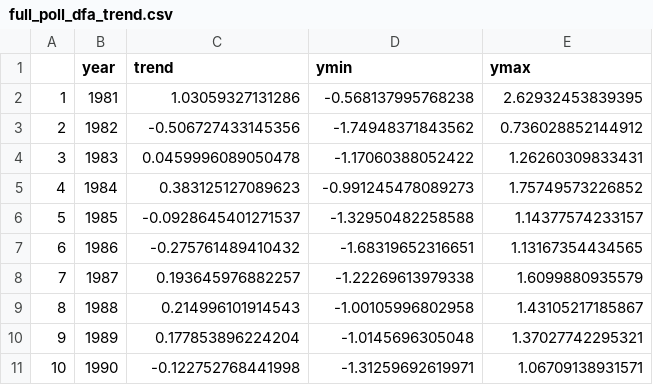
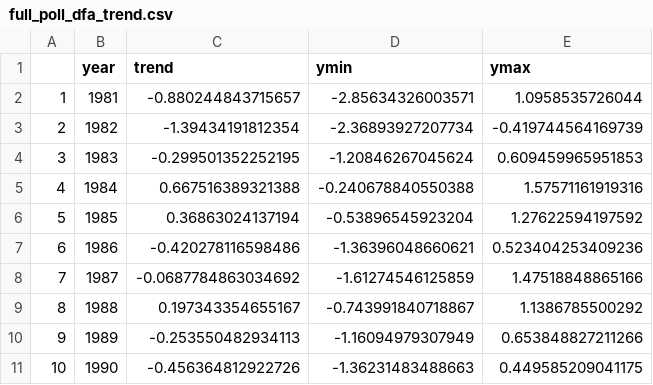
Before and after one commit to mikelitzow/fish-FAR, a CSV file: output/full_poll_dfa_trend.csv, drawn as a sheet; only a part is shown; the diff covers the shown part only.

Commit message:
DFA trend including 2020 acoustic data

```diff
--- a/output/full_poll_dfa_trend.csv
+++ b/output/full_poll_dfa_trend.csv
@@ -1,11 +1,11 @@
 "","year","trend","ymin","ymax"
-"1",1981,1.03059327131286,-0.568137995768238,2.62932453839395
-"2",1982,-0.506727433145356,-1.74948371843562,0.736028852144912
-"3",1983,0.0459996089050478,-1.17060388052422,1.26260309833431
-"4",1984,0.383125127089623,-0.991245478089273,1.75749573226852
-"5",1985,-0.0928645401271537,-1.32950482258588,1.14377574233157
-"6",1986,-0.275761489410432,-1.68319652316651,1.13167354434565
-"7",1987,0.193645976882257,-1.22269613979338,1.6099880935579
-"8",1988,0.214996101914543,-1.00105996802958,1.43105217185867
-"9",1989,0.177853896224204,-1.0145696305048,1.37027742295321
-"10",1990,-0.122752768441998,-1.31259692619971,1.06709138931571
+"1",1981,-0.880244843715657,-2.85634326003571,1.0958535726044
+"2",1982,-1.39434191812354,-2.36893927207734,-0.419744564169739
+"3",1983,-0.299501352252195,-1.20846267045624,0.609459965951853
+"4",1984,0.667516389321388,-0.240678840550388,1.57571161919316
+"5",1985,0.36863024137194,-0.53896545923204,1.27622594197592
+"6",1986,-0.420278116598486,-1.36396048660621,0.523404253409236
+"7",1987,-0.0687784863034692,-1.61274546125859,1.47518848865166
+"8",1988,0.197343354655167,-0.743991840718867,1.1386785500292
+"9",1989,-0.253550482934113,-1.16094979307949,0.653848827211266
+"10",1990,-0.456364812922726,-1.36231483488663,0.449585209041175
```
Also changed, not shown: 90 edited cells elsewhere in this file.
